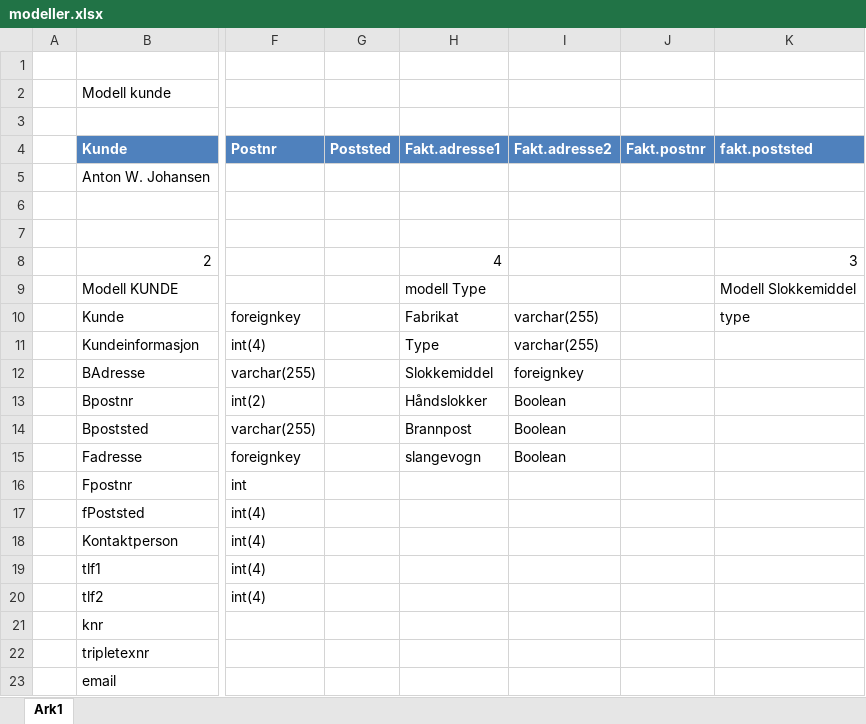
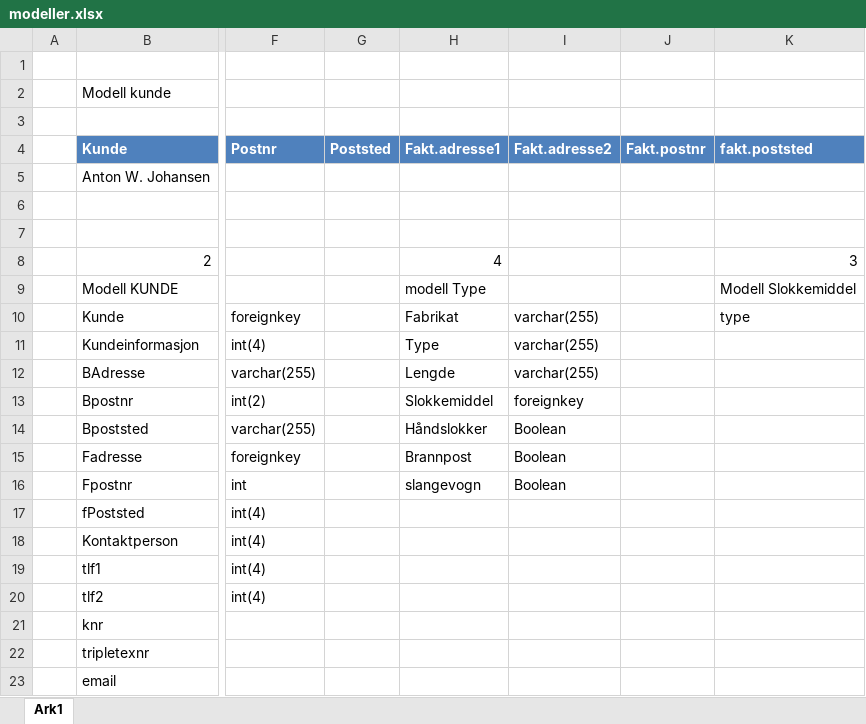
Before and after one commit to gruffsy/BTGCtrl, an Excel workbook: modeller.xlsx, sheet Ark1, drawn as a sheet; only a part is shown, gaps mark what is left out; values as stored, in another font and other column widths than the file's, no borders; the diff names each change by its address in the sheet, - before the commit and + after, or states it on an @@ line.

```diff
--- a/modeller.xlsx (sheet Ark1)
+++ b/modeller.xlsx (sheet Ark1)
-H12 (Fakt.adresse1): Slokkemiddel
+H12 (Fakt.adresse1): Lengde
-I12 (Fakt.adresse2): foreignkey
+I12 (Fakt.adresse2): varchar(255)
-H13 (Fakt.adresse1): Håndslokker
+H13 (Fakt.adresse1): Slokkemiddel
-I13 (Fakt.adresse2): Boolean
+I13 (Fakt.adresse2): foreignkey
-H14 (Fakt.adresse1): Brannpost
+H14 (Fakt.adresse1): Håndslokker
-H15 (Fakt.adresse1): slangevogn
+H15 (Fakt.adresse1): Brannpost
-H16 (Fakt.adresse1): (empty)
+H16 (Fakt.adresse1): slangevogn
-I16 (Fakt.adresse2): (empty)
+I16 (Fakt.adresse2): Boolean
```
Also changed, not shown: 18 other files.
